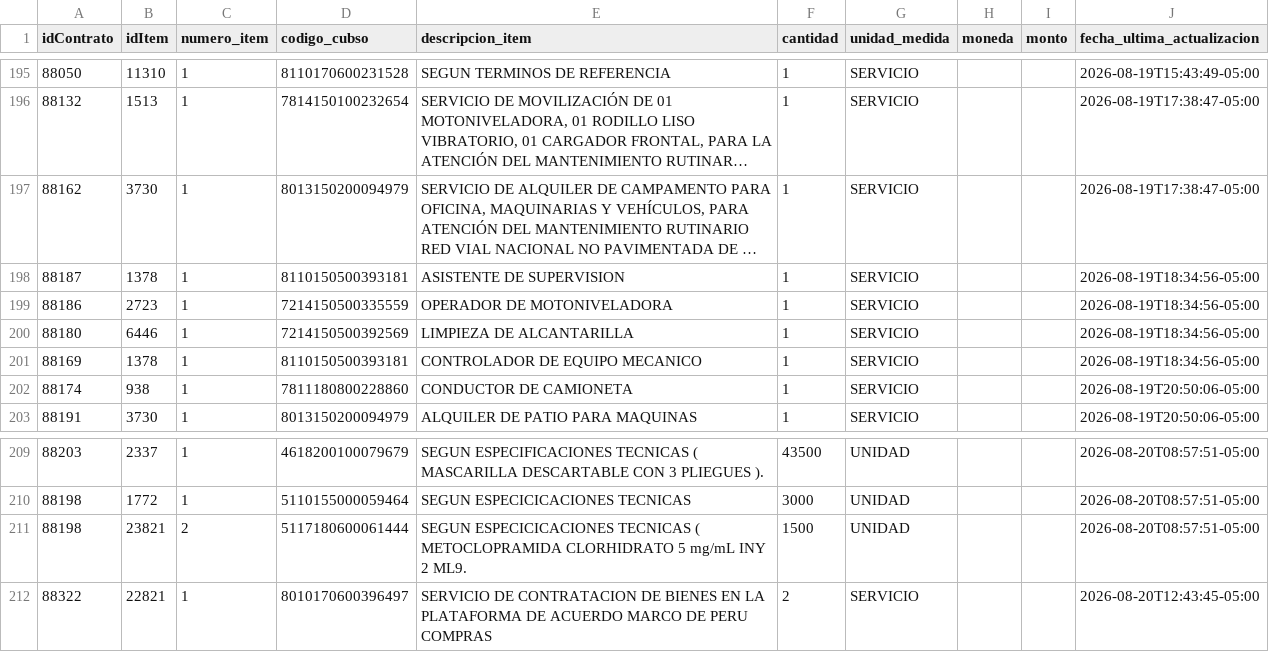
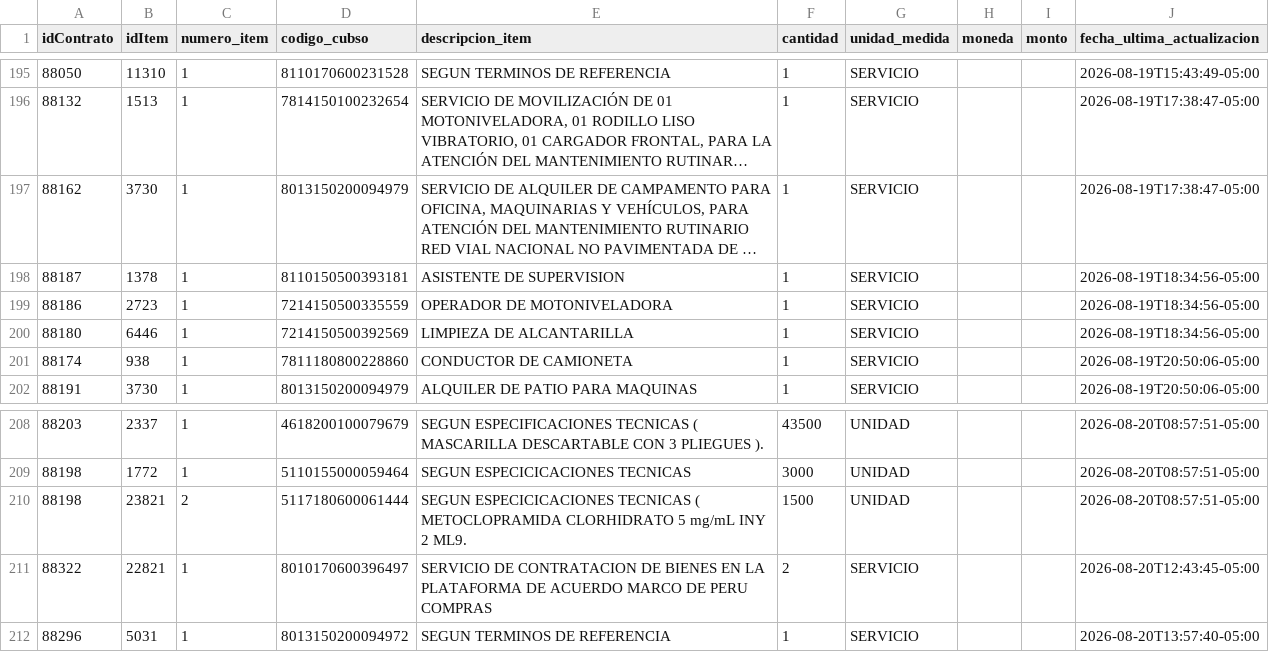
Before and after one commit to Natgato/monitor-seace-cusco, a CSV file: data/items.csv, drawn as a sheet; only a part is shown, gaps mark what is left out; long unchanged cells end in …; removed rows and columns are numbered as before the commit, all else as after; the diff names each change by its address in the sheet, - before the commit and + after, or states it on an @@ line.

```diff
--- a/data/items.csv
+++ b/data/items.csv
-row 201: 88169 | 1378 | 1 | 8110150500393181 | CONTROLADOR DE EQUIPO MECANICO | 1 | SERVICIO |  |  | 2026-08-19T18:34:56-05:00
+row 212: 88296 | 5031 | 1 | 8013150200094972 | SEGUN TERMINOS DE REFERENCIA | 1 | SERVICIO |  |  | 2026-08-20T13:57:40-05:00
```
Also changed, not shown: data/contrataciones.csv, 1 other file.
